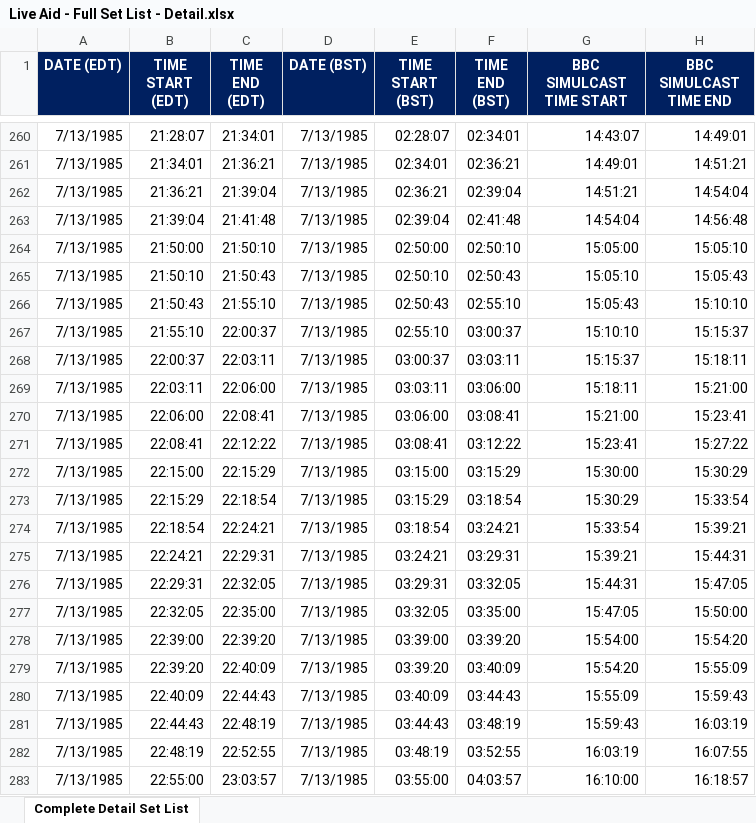
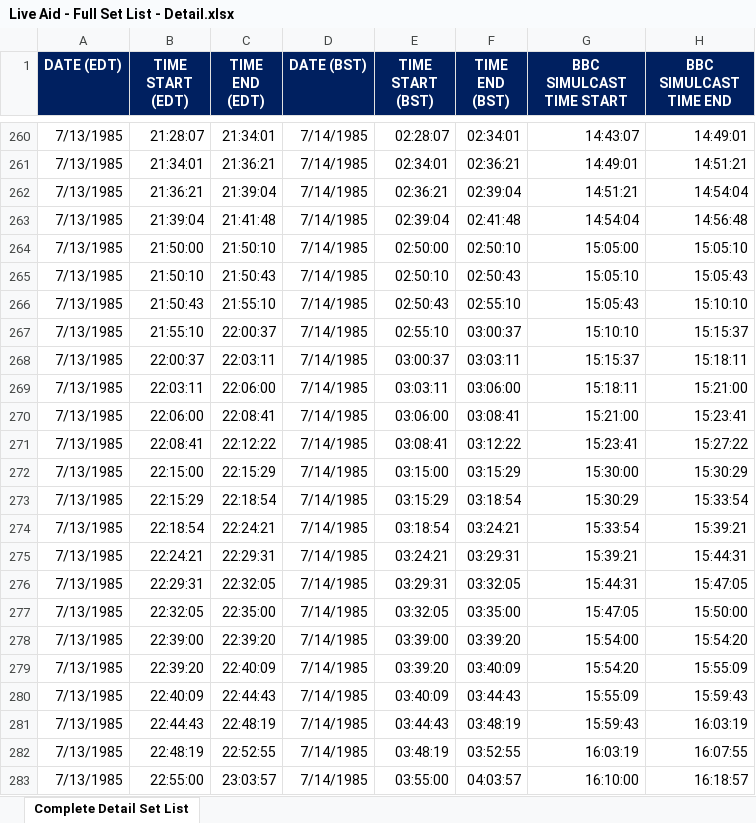
Before and after one commit to frisch1/live-aid-july-13-1985-setlist-data, an Excel workbook: Live Aid - Full Set List - Detail.xlsx, sheet Complete Detail Set List, drawn as a sheet; only a part is shown, gaps mark what is left out; values as stored, in another font and other column widths than the file's, no borders; the diff covers the shown part only; the diff names each change by its address in the sheet, - before the commit and + after, or states it on an @@ line.

Commit message:
Fixed BST date

```diff
--- a/Live Aid - Full Set List - Detail.xlsx (sheet Complete Detail Set List)
+++ b/Live Aid - Full Set List - Detail.xlsx (sheet Complete Detail Set List)
-D260:D283 (DATE (BST)): 7/13/1985
+D260:D283 (DATE (BST)): 7/14/1985
```
Also changed, not shown: 25 edited cells elsewhere in this sheet, 1 other file.
